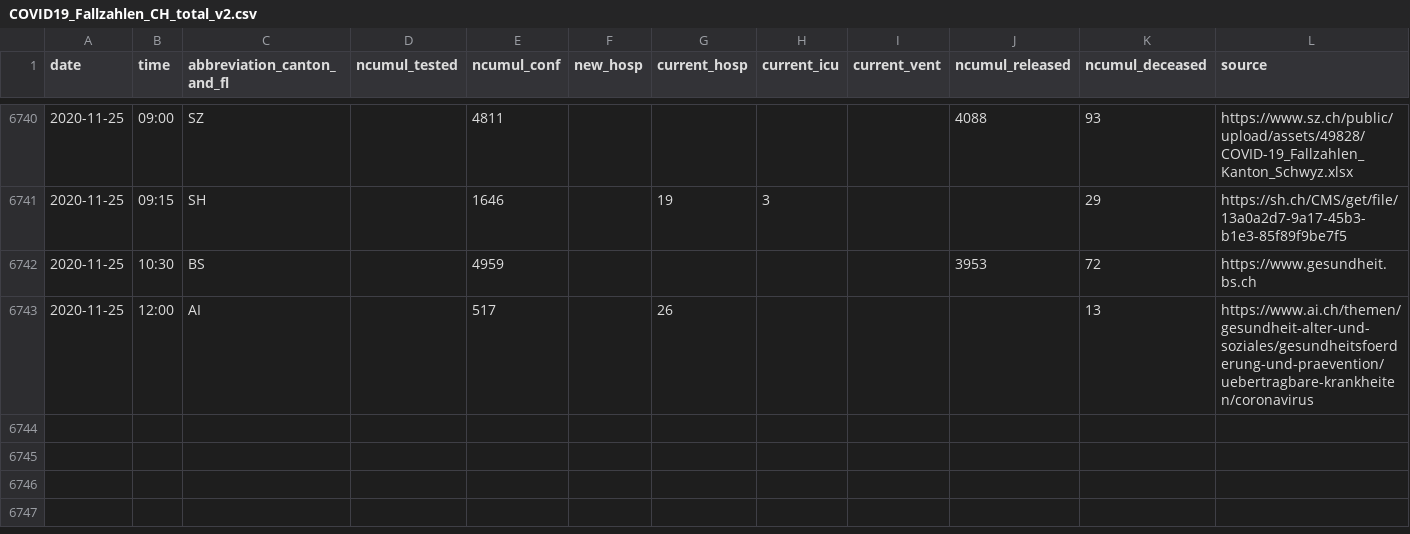
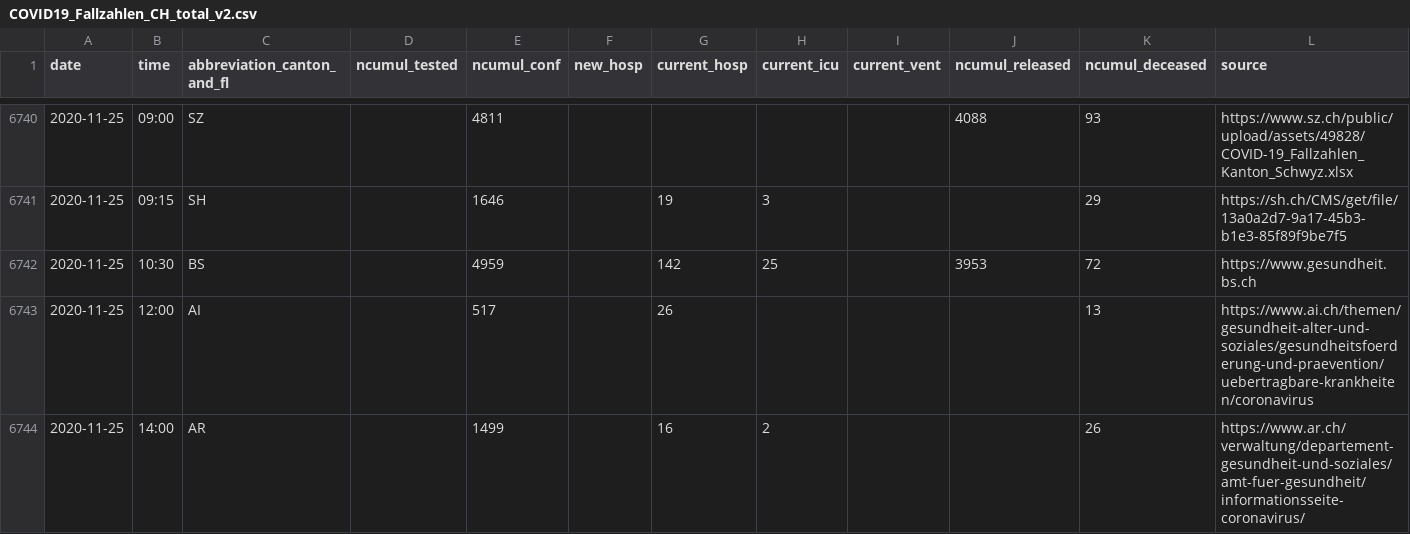
Before and after one commit to openZH/covid_19, a CSV file: COVID19_Fallzahlen_CH_total_v2.csv, drawn as a sheet; only a part is shown, gaps mark what is left out; rows hold the shown columns only; the diff names each change by its address in the sheet, - before the commit and + after, or states it on an @@ line.

Commit message:
Update COVID19_Fallzahlen_CH_total.csv

```diff
--- a/COVID19_Fallzahlen_CH_total_v2.csv
+++ b/COVID19_Fallzahlen_CH_total_v2.csv
-G6742 (current_hosp): (empty)
+G6742 (current_hosp): 142
-H6742 (current_icu): (empty)
+H6742 (current_icu): 25
+row 6744: 2020-11-25 | 14:00 | AR |  | 1499 |  | 16 | 2 |  |  | 26 | https://www.ar.ch/verwaltung/departement-gesundheit-und-soziales/amt-fuer-gesundheit/informationsseite-coronavirus/
```
Also changed, not shown: COVID19_Fallzahlen_CH_total.csv, fallzahlen_kanton_total_csv/COVID19_Fallzahlen_Kanton_AR_total.csv, 1 other file.
